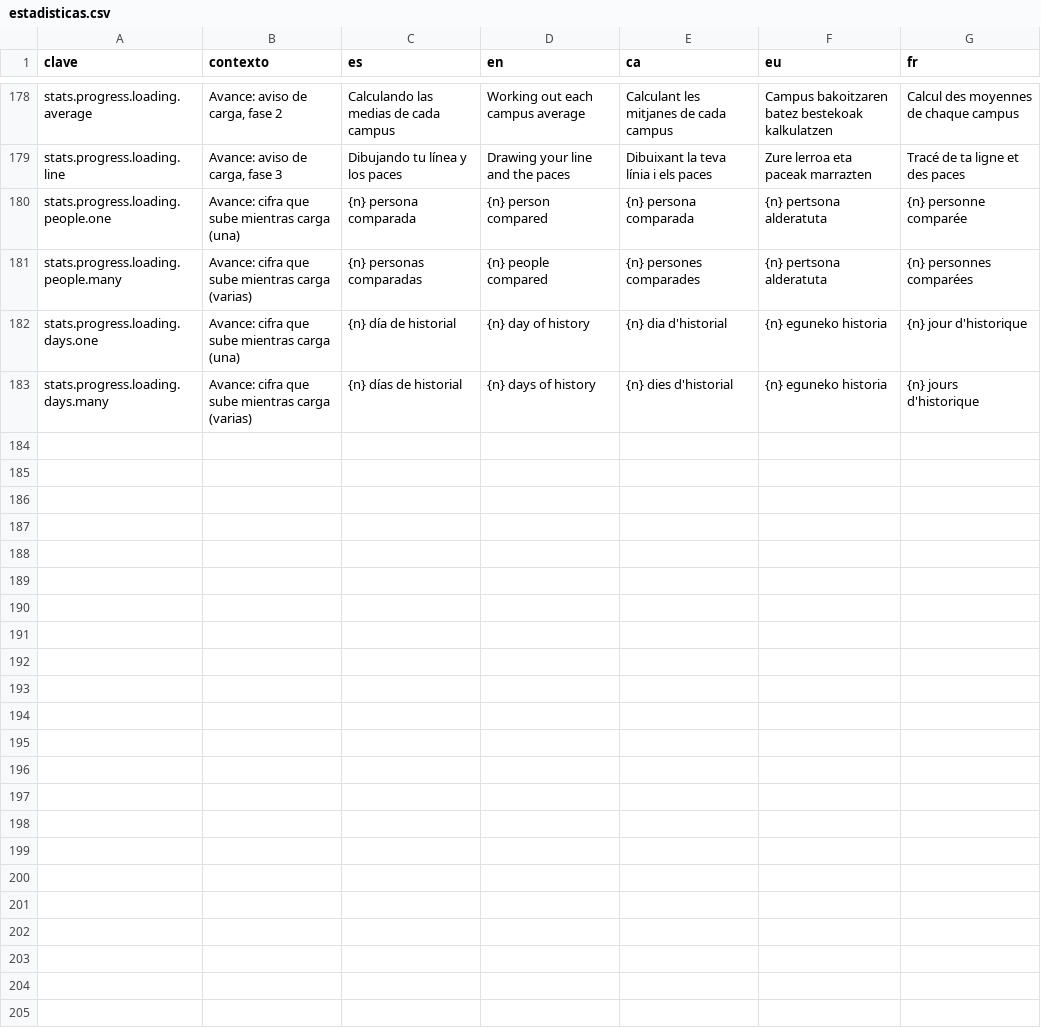
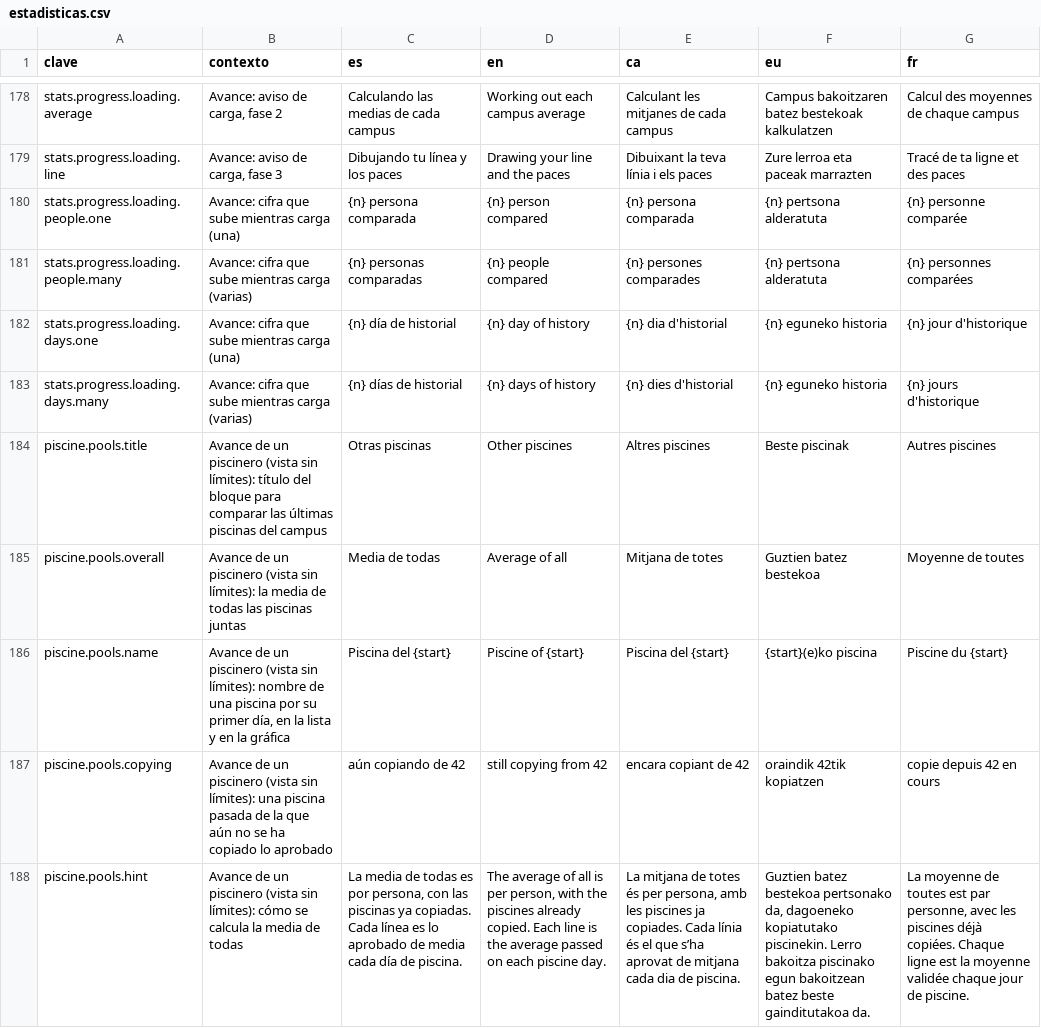
Before and after one commit to ALRO-GM/sanatorio-42, a CSV file: apps/web/src/shared/i18n/textos/estadisticas.csv, drawn as a sheet; only a part is shown, gaps mark what is left out; the diff names each change by its address in the sheet, - before the commit and + after, or states it on an @@ line.

```diff
--- a/apps/web/src/shared/i18n/textos/estadisticas.csv
+++ b/apps/web/src/shared/i18n/textos/estadisticas.csv
+row 184: piscine.pools.title | Avance de un piscinero (vista sin límites): título del bloque para comparar las últimas piscinas del campus | Otras piscinas | Other piscines | Altres piscines | Beste piscinak | Autres piscines
+row 185: piscine.pools.overall | Avance de un piscinero (vista sin límites): la media de todas las piscinas juntas | Media de todas | Average of all | Mitjana de totes | Guztien batez bestekoa | Moyenne de toutes
+row 186: piscine.pools.name | Avance de un piscinero (vista sin límites): nombre de una piscina por su primer día, en la lista y en la gráfica | Piscina del {start} | Piscine of {start} | Piscina del {start} | {start}(e)ko piscina | Piscine du {start}
+row 187: piscine.pools.copying | Avance de un piscinero (vista sin límites): una piscina pasada de la que aún no se ha copiado lo aprobado | aún copiando de 42 | still copying from 42 | encara copiant de 42 | oraindik 42tik kopiatzen | copie depuis 42 en cours
+row 188: piscine.pools.hint | Avance de un piscinero (vista sin límites): cómo se calcula la media de todas | La media de todas es por persona, con las piscinas ya copiadas. Cada línea es lo aprobado de media cada día de piscina. | The average of all is per person, with the piscines already copied. Each line is the average passed on each piscine day. | La mitjana de totes és per persona, amb les piscines ja copiades. Cada línia és el que s’ha aprovat de mitjana cada dia de piscina. | Guztien batez bestekoa pertsonako da, dagoeneko kopiatutako piscinekin. Lerro bakoitza piscinako egun bakoitzean batez beste gainditutakoa da. | La moyenne de toutes est par personne, avec les piscines déjà copiées. Chaque ligne est la moyenne validée chaque jour de piscine.
```
Also changed, not shown: 19 other files.
